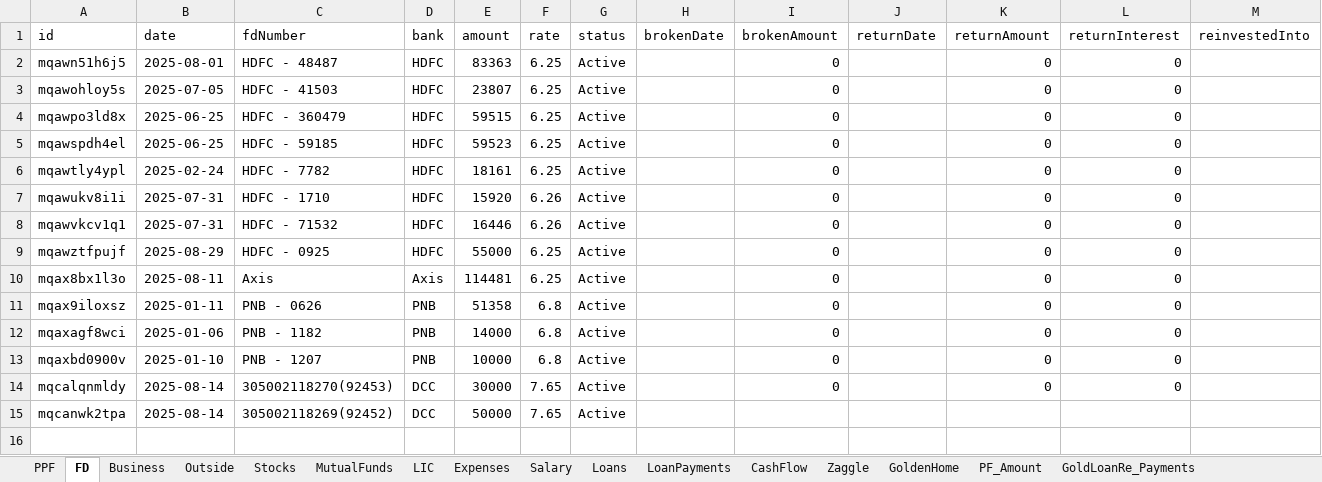
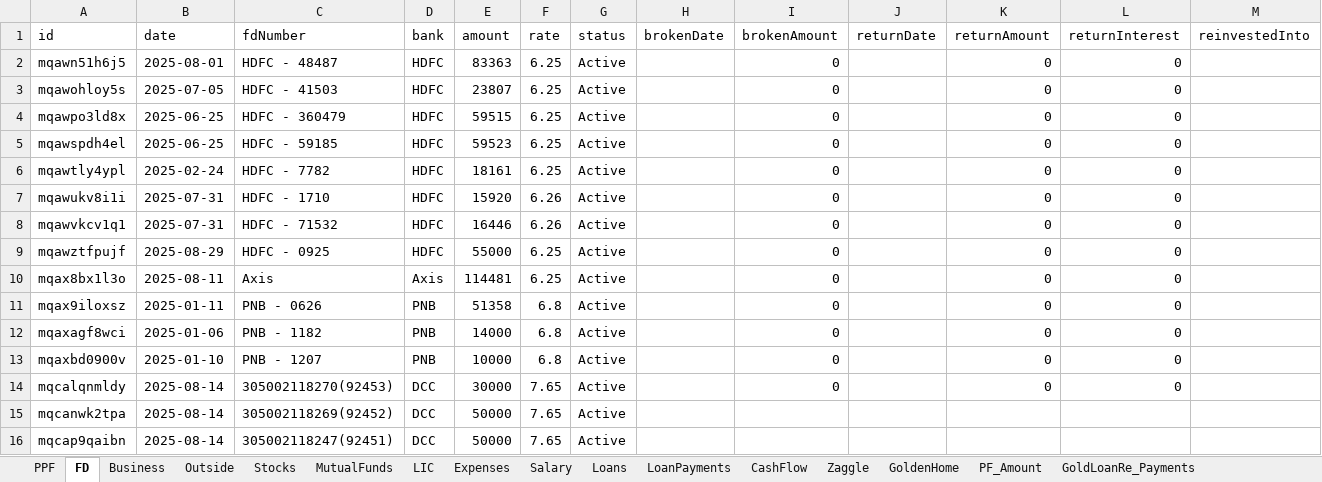
Before and after one commit to Sgali999/finance-tracker, an Excel workbook: data/finance.xlsx, sheet FD, drawn as a sheet; only a part is shown; values as stored, in another font and other column widths than the file's, no borders; rows hold the shown columns only; the diff names each change by its address in the sheet, - before the commit and + after, or states it on an @@ line.

Commit message:
Finance update 2026-06-13 11:52

```diff
--- a/data/finance.xlsx (sheet FD)
+++ b/data/finance.xlsx (sheet FD)
+row 16: mqcap9qaibn | 2025-08-14 | 305002118247(92451) | DCC | 50000 | 7.65 | Active
```
